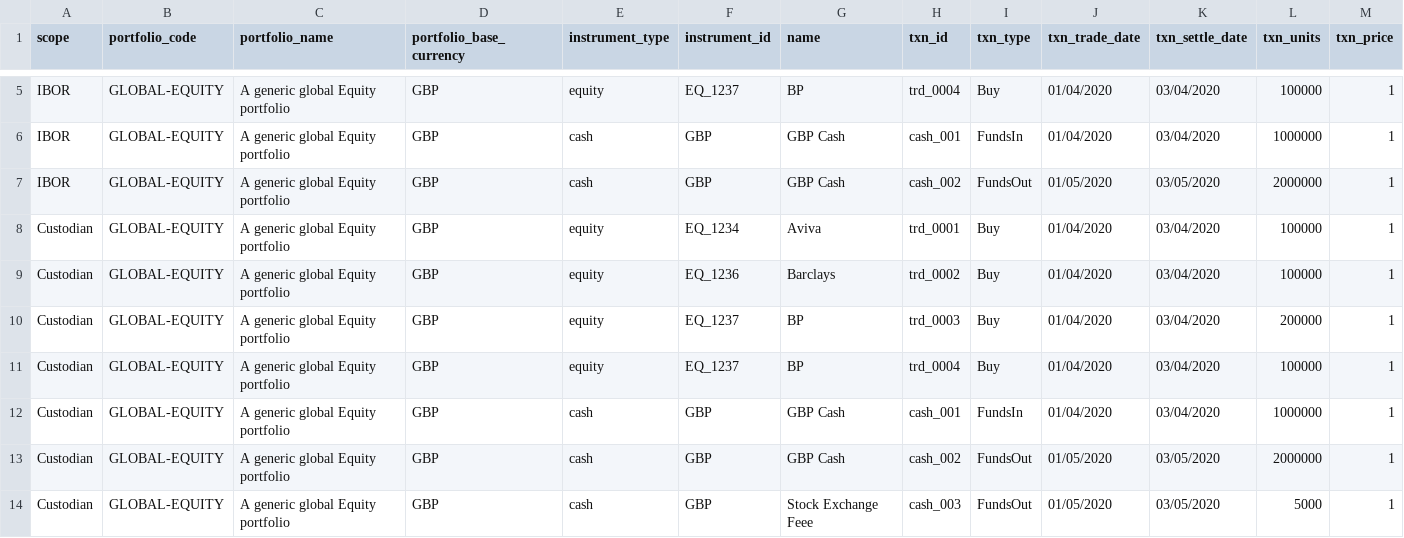
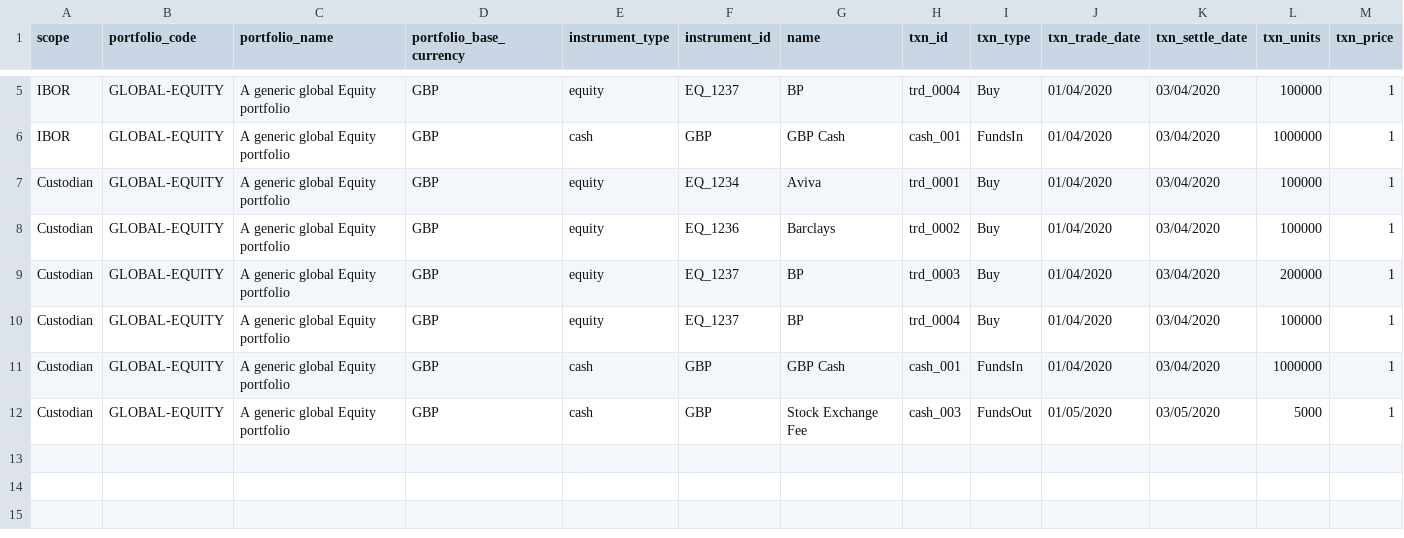
Before and after one commit to finbourne/sample-notebooks, a CSV file: examples/use-cases/cash-management/data/manual_cash_data.csv, drawn as a sheet; only a part is shown, gaps mark what is left out; removed rows and columns are numbered as before the commit, all else as after; rows hold the shown columns only; the diff names each change by its address in the sheet, - before the commit and + after, or states it on an @@ line.

Commit message:
add manual entry nb

```diff
--- a/examples/use-cases/cash-management/data/manual_cash_data.csv
+++ b/examples/use-cases/cash-management/data/manual_cash_data.csv
-row 7: IBOR | GLOBAL-EQUITY | A generic global Equity portfolio | GBP | cash | GBP | GBP Cash | cash_002 | FundsOut | 01/05/2020 | 03/05/2020 | 2000000 | 1
-row 13: Custodian | GLOBAL-EQUITY | A generic global Equity portfolio | GBP | cash | GBP | GBP Cash | cash_002 | FundsOut | 01/05/2020 | 03/05/2020 | 2000000 | 1
-G12 (name): Stock Exchange Feee
+G12 (name): Stock Exchange Fee
```
Also changed, not shown: 1 other file.
